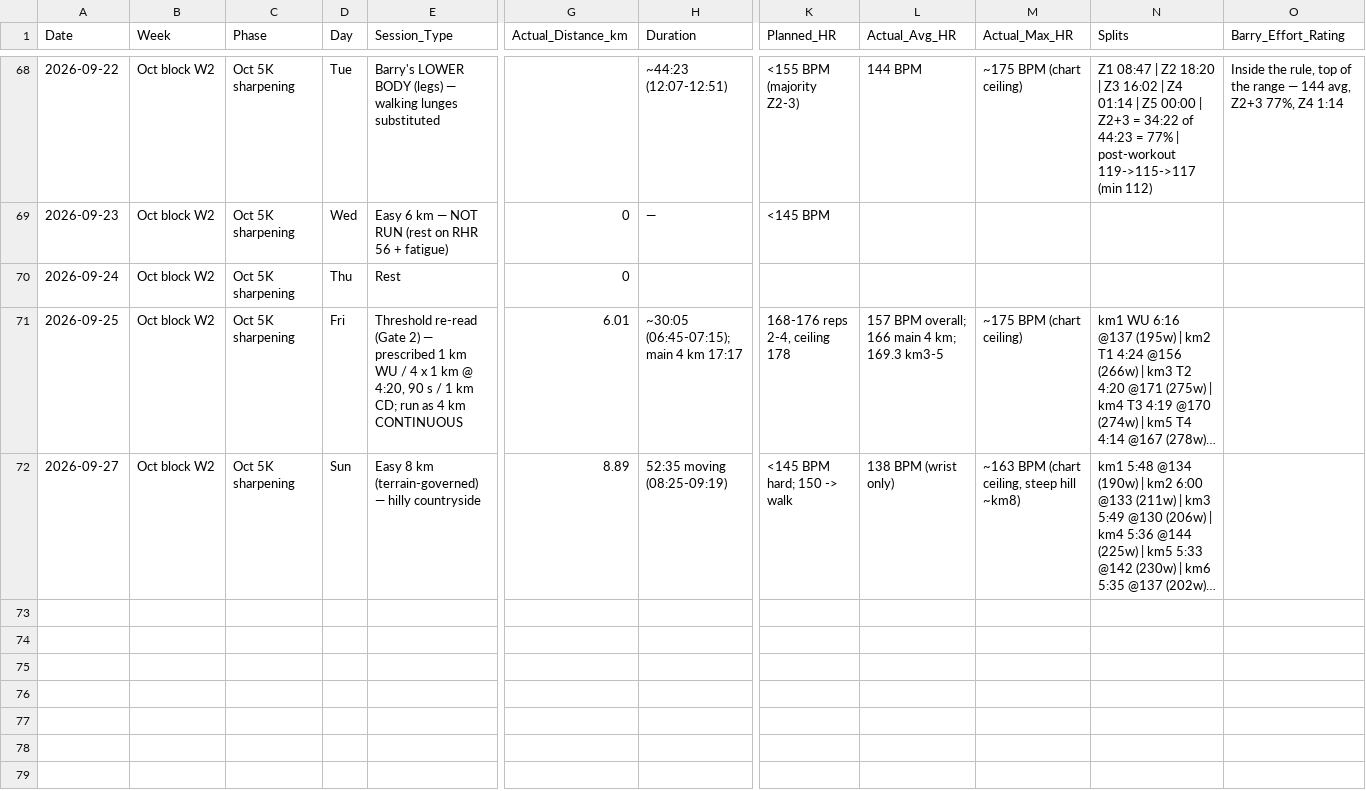
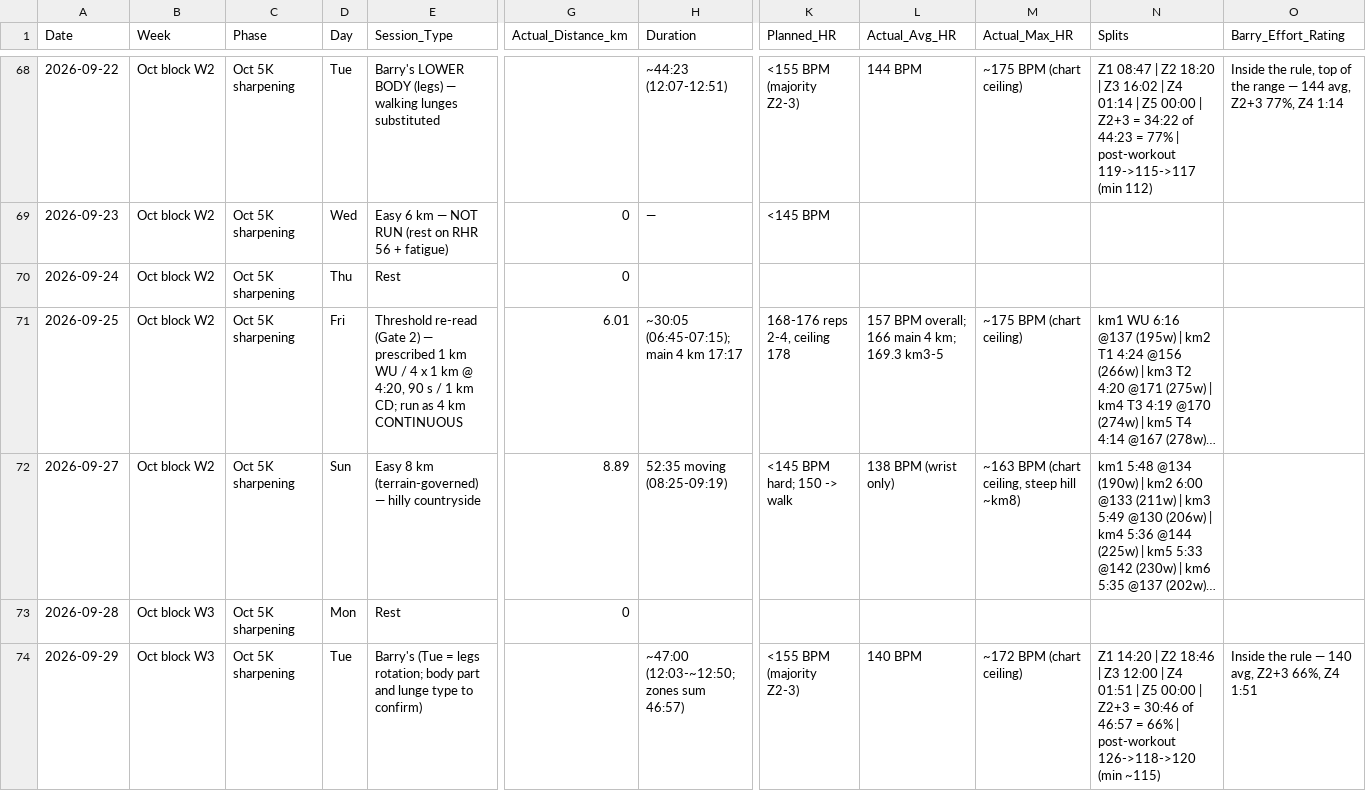
Before and after one commit to TheKishPatel/running, a CSV file: Sub20_Summer2026/training_log.csv, drawn as a sheet; only a part is shown, gaps mark what is left out; long unchanged cells end in …; rows hold the shown columns only; the diff names each change by its address in the sheet, - before the commit and + after, or states it on an @@ line.

```diff
--- a/Sub20_Summer2026/training_log.csv
+++ b/Sub20_Summer2026/training_log.csv
+row 73: 2026-09-28 | Oct block W3 | Oct 5K sharpening | Mon | Rest | 0
+row 74: 2026-09-29 | Oct block W3 | Oct 5K sharpening | Tue | Barry's (Tue = legs rotation; body part and lunge type to confirm) |  | ~47:00 (12:03-~12:50; zones sum 46:57) | <155 BPM (majority Z2-3) | 140 BPM | ~172 BPM (chart ceiling) | Z1 14:20 | Z2 18:46 | Z3 12:00 | Z4 01:51 | Z5 00:00 | Z2+3 = 30:46 of 46:57 = 66% | post-workout 126->118->120 (min ~115) | Inside the rule — 140 avg, Z2+3 66%, Z4 1:51
```
Also changed, not shown: 3 other files.
